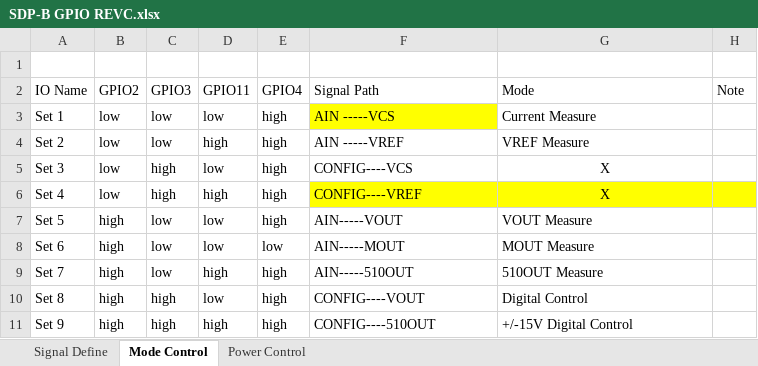
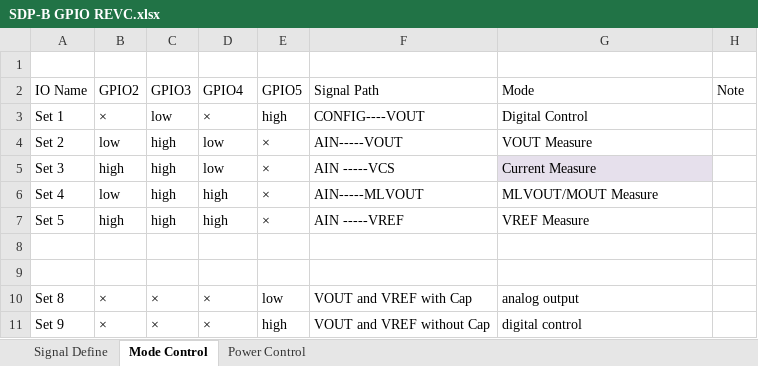
Before and after one commit to shJoshDing/SenkoMicro-SKCS-Firmware, an Excel workbook: Hardware Docs/RevC SCH and Gerber/SDP-B GPIO REVC.xlsx, sheet Mode Control, drawn as a sheet; values as stored, in another font and other column widths than the file's, no borders; table styles not drawn; the diff names each change by its address in the sheet, - before the commit and + after, or states it on an @@ line.

Commit message:
Compatible with RevB software under RevC hardware

```diff
--- a/Hardware Docs/RevC SCH and Gerber/SDP-B GPIO REVC.xlsx (sheet Mode Control)
+++ b/Hardware Docs/RevC SCH and Gerber/SDP-B GPIO REVC.xlsx (sheet Mode Control)
-D2: GPIO11
+D2: GPIO4
-E2: GPIO4
+E2: GPIO5
-B3 (GPIO2): low
+B3 (GPIO2): ×
-D3 (GPIO4): low
+D3 (GPIO4): ×
-F3 (Signal Path): AIN -----VCS
+F3 (Signal Path): CONFIG----VOUT
-F3 fill: #FFFF00
+F3 fill: none
-G3 (Mode): Current Measure
+G3 (Mode): Digital Control
-C4 (GPIO3): low
+C4 (GPIO3): high
-D4 (GPIO4): high
+D4 (GPIO4): low
-E4:E7 (GPIO5): high
+E4:E7 (GPIO5): ×
-F4 (Signal Path): AIN -----VREF
+F4 (Signal Path): AIN-----VOUT
-G4 (Mode): VREF Measure
+G4 (Mode): VOUT Measure
-B5 (GPIO2): low
+B5 (GPIO2): high
-F5 (Signal Path): CONFIG----VCS
+F5 (Signal Path): AIN -----VCS
-G5 (Mode): X
+G5 (Mode): Current Measure
-G5 fill: none
+G5 fill: #E6E0EC
-G5:G6 alignment: center
+G5:G6 alignment: left
-F6 (Signal Path): CONFIG----VREF
+F6 (Signal Path): AIN-----MLVOUT
-F6:H6 fill: #FFFF00
+F6:H6 fill: none
-G6 (Mode): X
+G6 (Mode): MLVOUT/MOUT Measure
-C7 (GPIO3): low
+C7 (GPIO3): high
-D7 (GPIO4): low
+D7 (GPIO4): high
-F7 (Signal Path): AIN-----VOUT
+F7 (Signal Path): AIN -----VREF
-G7 (Mode): VOUT Measure
+G7 (Mode): VREF Measure
-row 8: Set 6 | high | low | low | low | AIN-----MOUT | MOUT Measure
+row 8: (empty)
-row 9: Set 7 | high | low | high | high | AIN-----510OUT | 510OUT Measure
+row 9: (empty)
-B10:B11 (GPIO2): high
+B10:B11 (GPIO2): ×
-C10:C11 (GPIO3): high
+C10:C11 (GPIO3): ×
-D10 (GPIO4): low
+D10 (GPIO4): ×
-E10 (GPIO5): high
+E10 (GPIO5): low
-F10 (Signal Path): CONFIG----VOUT
+F10 (Signal Path): VOUT and VREF with Cap
-G10 (Mode): Digital Control
+G10 (Mode): analog output
-D11 (GPIO4): high
+D11 (GPIO4): ×
-F11 (Signal Path): CONFIG----510OUT
+F11 (Signal Path): VOUT and VREF without Cap
-G11 (Mode): +/-15V Digital Control
+G11 (Mode): digital control
```
Also changed, not shown: sheet Signal Define, sheet Power Control, 19 other files.
